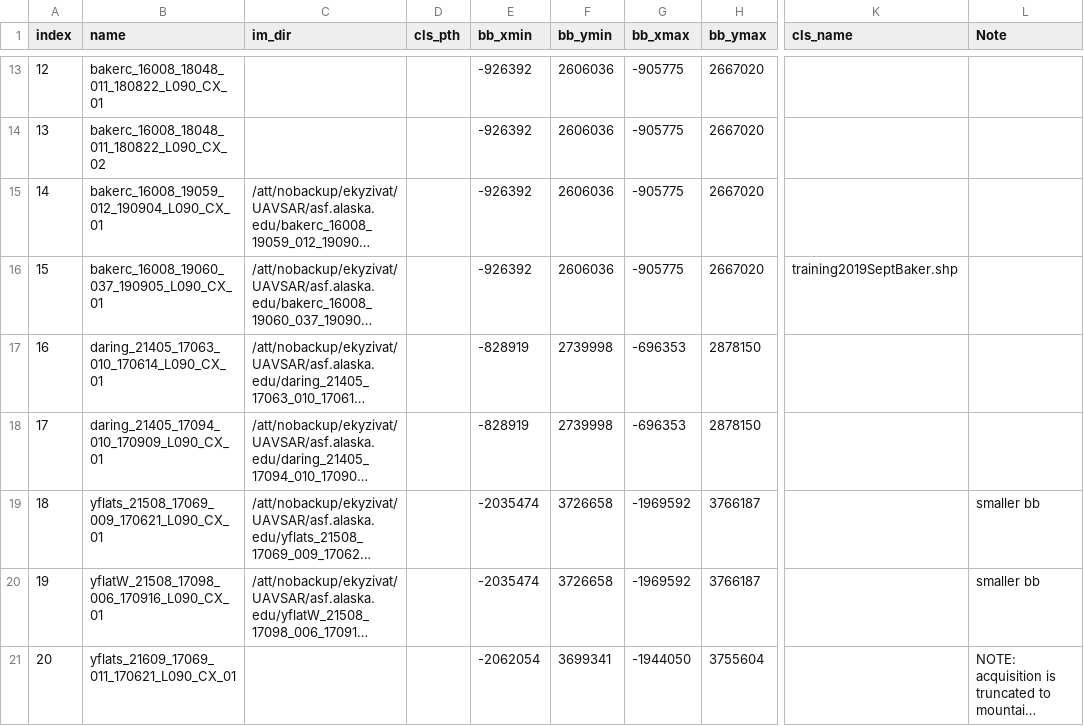
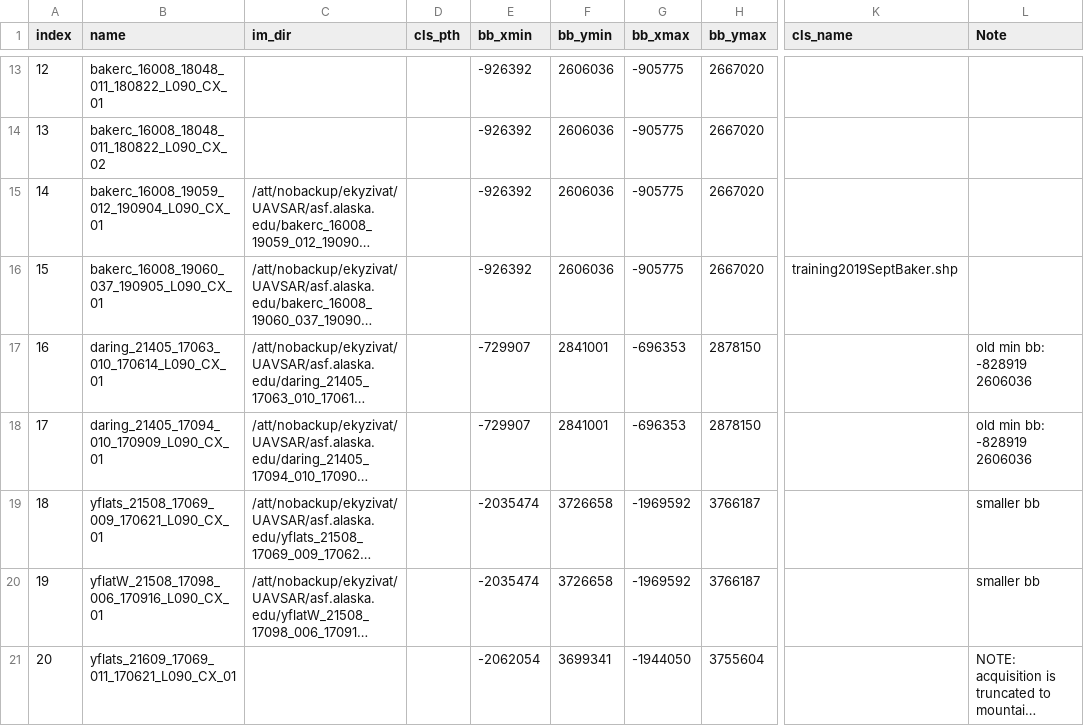
Before and after one commit to ekcomputer/random-wetlands, a CSV file: run_inputs/run_inputs.csv, drawn as a sheet; only a part is shown, gaps mark what is left out; long unchanged cells end in …; the diff names each change by its address in the sheet, - before the commit and + after, or states it on an @@ line.

```diff
--- a/run_inputs/run_inputs.csv
+++ b/run_inputs/run_inputs.csv
-E17:E18 (bb_xmin): -828919
+E17:E18 (bb_xmin): -729907
-F17:F18 (bb_ymin): 2739998
+F17:F18 (bb_ymin): 2841001
-L17:L18 (Note): (empty)
+L17:L18 (Note): old min bb: -828919 2606036
```
Also changed, not shown: run_inputs/RunLog.csv, 3 other files.
